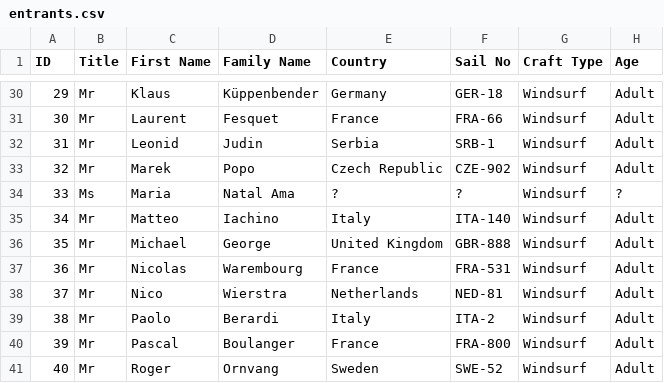
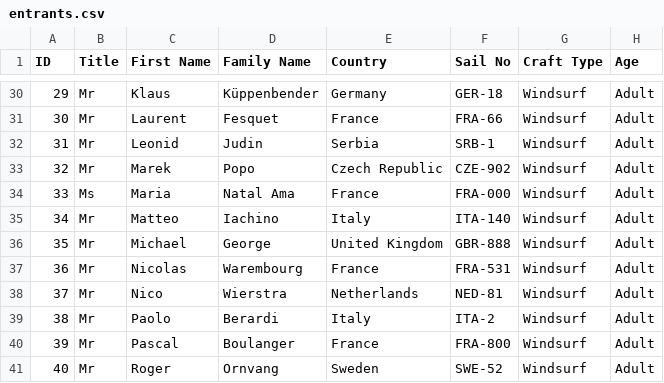
Before and after one commit to Logiqx/wst-results, a CSV file: events/2025/config/entrants.csv, drawn as a sheet; only a part is shown, gaps mark what is left out.

Commit message:
Add fake nationality to Maria Natal Ama

```diff
--- a/events/2025/config/entrants.csv
+++ b/events/2025/config/entrants.csv
@@ -33,3 +33,3 @@ ID,Title,First Name,Family Name,Country,Sail No,Craft Type,Age
 32,Mr,Marek,Popo,Czech Republic,CZE-902,Windsurf,Adult
-33,Ms,Maria,Natal Ama,?,?,Windsurf,?
+33,Ms,Maria,Natal Ama,France,FRA-000,Windsurf,Adult
 34,Mr,Matteo,Iachino,Italy,ITA-140,Windsurf,Adult
```
